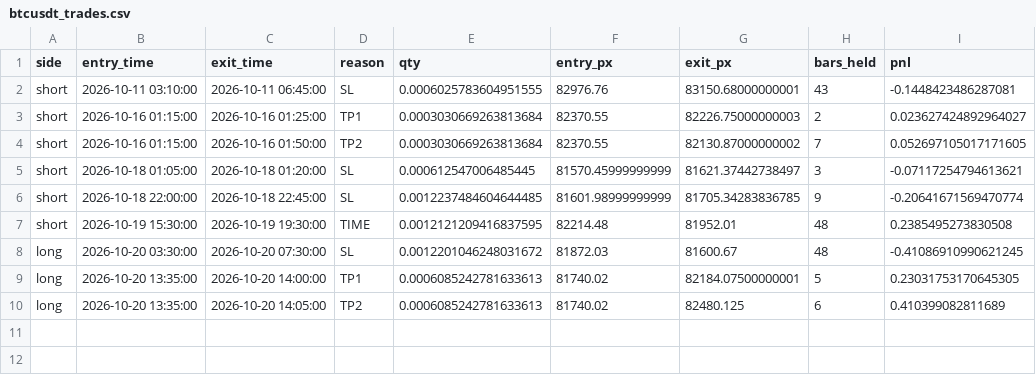
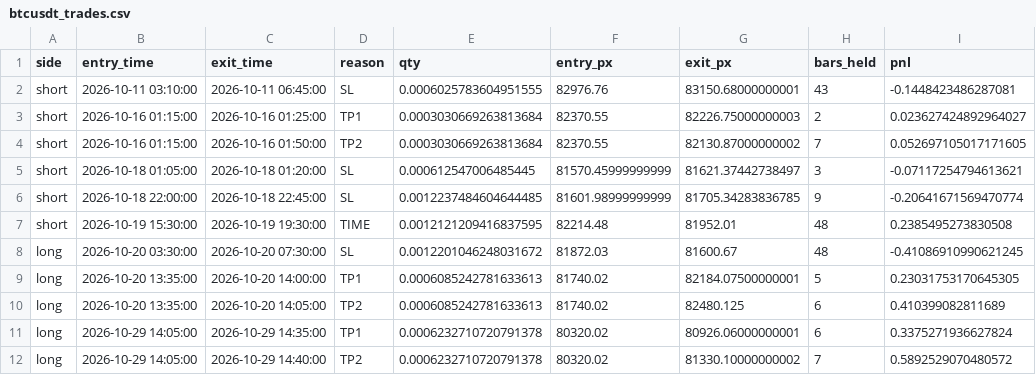
Before and after one commit to AmanSingh1812/btcusdt-scalper-paper-trading, a CSV file: data/btcusdt_trades.csv, drawn as a sheet; the diff names each change by its address in the sheet, - before the commit and + after, or states it on an @@ line.

```diff
--- a/data/btcusdt_trades.csv
+++ b/data/btcusdt_trades.csv
+row 11: long | 2026-10-29 14:05:00 | 2026-10-29 14:35:00 | TP1 | 0.0006232710720791378 | 80320.02 | 80926.06000000001 | 6 | 0.3375271936627824
+row 12: long | 2026-10-29 14:05:00 | 2026-10-29 14:40:00 | TP2 | 0.0006232710720791378 | 80320.02 | 81330.10000000002 | 7 | 0.5892529070480572
```
Also changed, not shown: 3 other files.
